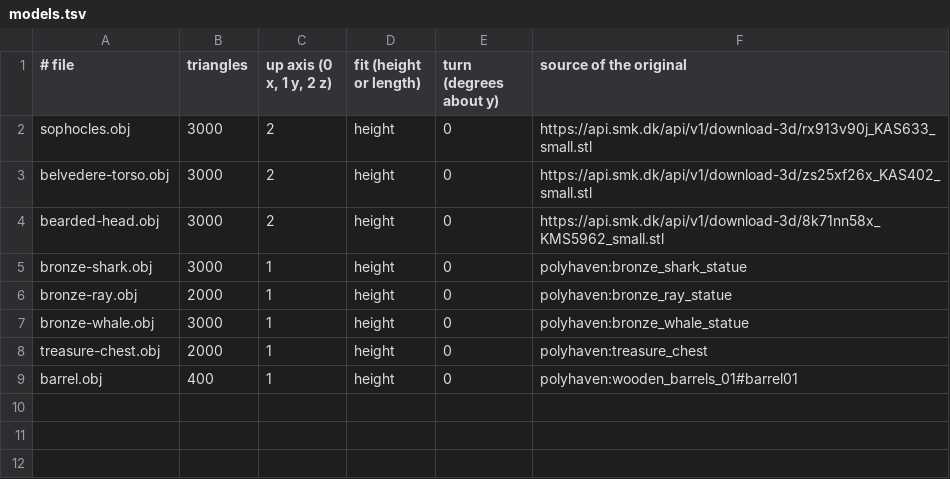
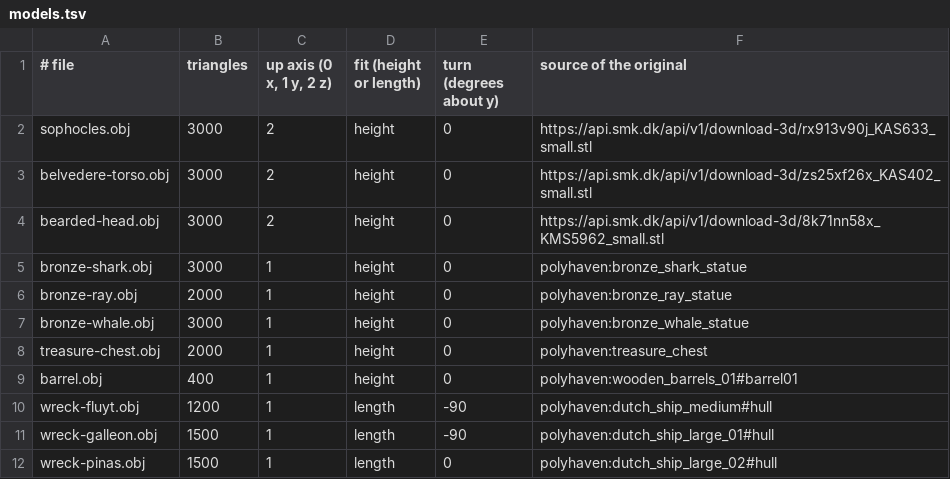
Before and after one commit to johnnyvdberg/SpotifyRound, a TSV file: assets/models/models.tsv, drawn as a sheet; the diff names each change by its address in the sheet, - before the commit and + after, or states it on an @@ line.

```diff
--- a/assets/models/models.tsv
+++ b/assets/models/models.tsv
+row 10: wreck-fluyt.obj | 1200 | 1 | length | -90 | polyhaven:dutch_ship_medium#hull
+row 11: wreck-galleon.obj | 1500 | 1 | length | -90 | polyhaven:dutch_ship_large_01#hull
+row 12: wreck-pinas.obj | 1500 | 1 | length | 0 | polyhaven:dutch_ship_large_02#hull
```
Also changed, not shown: 12 other files.
